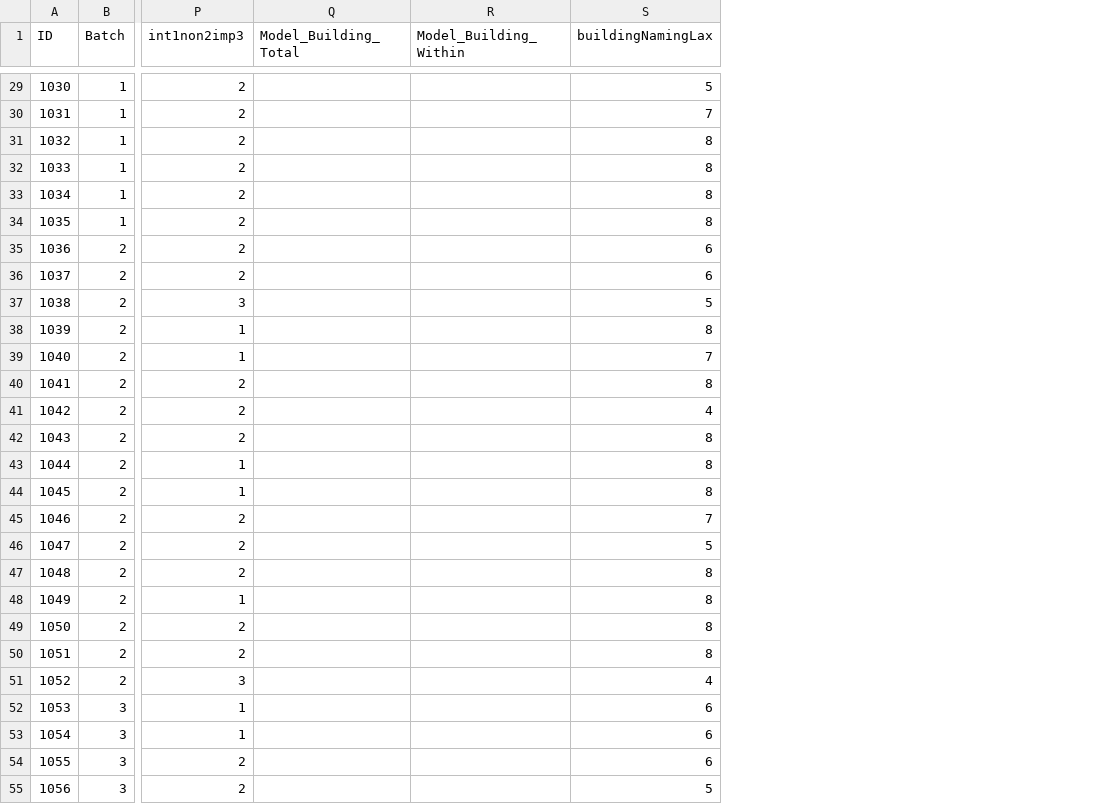
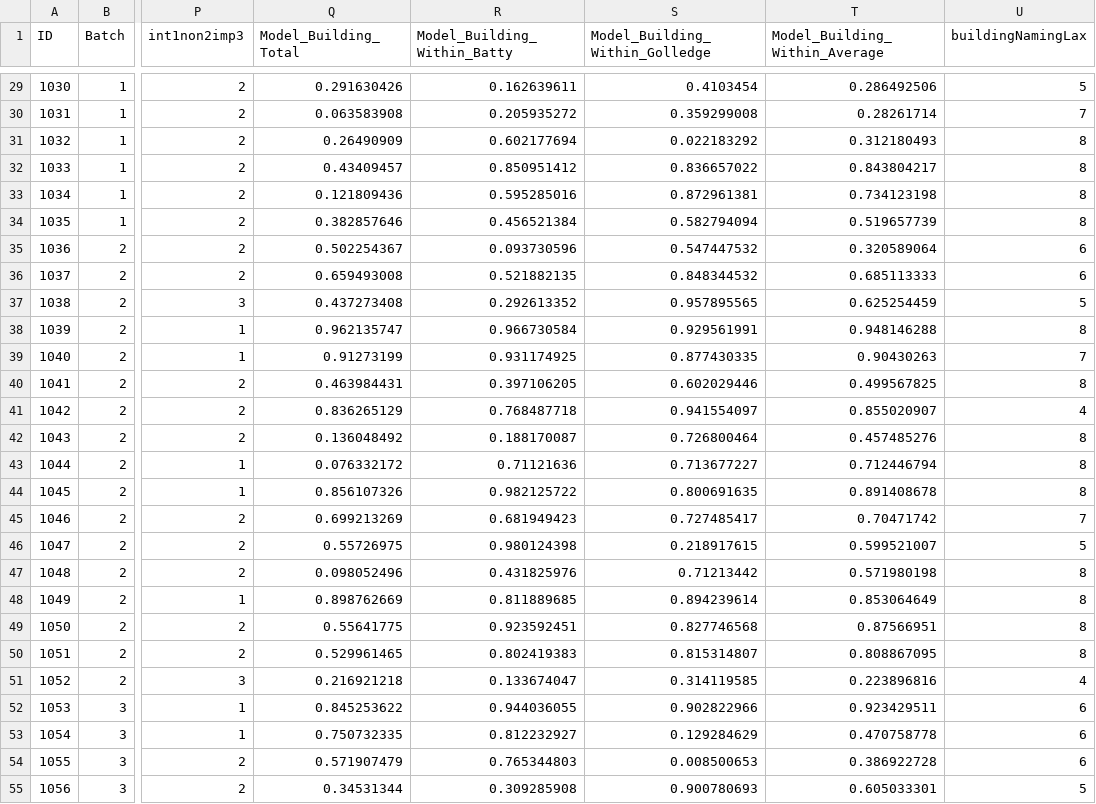
Before and after one commit to smweis/Silcton_MRI, a CSV file: public_data/DataAnalysisWith90Participants_Jupyter.csv, drawn as a sheet; only a part is shown, gaps mark what is left out; removed rows and columns are numbered as before the commit, all else as after; the diff covers the shown part only; the diff names each change by its address in the sheet, - before the commit and + after, or states it on an @@ line.

```diff
--- a/public_data/DataAnalysisWith90Participants_Jupyter.csv
+++ b/public_data/DataAnalysisWith90Participants_Jupyter.csv
-column R (Model_Building_Within), empty
+column R (Model_Building_Within_Batty), rows 29-55: 0.162639611 | 0.205935272 | 0.602177694 | 0.850951412 | 0.595285016 | 0.456521384 | 0.093730596 | 0.521882135 | 0.292613352 | 0.966730584 | 0.931174925 | 0.397106205 | 0.768487718 | 0.188170087 | 0.71121636 | 0.982125722 | 0.681949423 | 0.980124398 | 0.431825976 | 0.811889685 | 0.923592451 | 0.802419383 | 0.133674047 | 0.944036055 | 0.812232927 | 0.765344803 | 0.309285908
+column S (Model_Building_Within_Golledge), rows 29-55: 0.4103454 | 0.359299008 | 0.022183292 | 0.836657022 | 0.872961381 | 0.582794094 | 0.547447532 | 0.848344532 | 0.957895565 | 0.929561991 | 0.877430335 | 0.602029446 | 0.941554097 | 0.726800464 | 0.713677227 | 0.800691635 | 0.727485417 | 0.218917615 | 0.71213442 | 0.894239614 | 0.827746568 | 0.815314807 | 0.314119585 | 0.902822966 | 0.129284629 | 0.008500653 | 0.900780693
+column T (Model_Building_Within_Average), rows 29-55: 0.286492506 | 0.28261714 | 0.312180493 | 0.843804217 | 0.734123198 | 0.519657739 | 0.320589064 | 0.685113333 | 0.625254459 | 0.948146288 | 0.90430263 | 0.499567825 | 0.855020907 | 0.457485276 | 0.712446794 | 0.891408678 | 0.70471742 | 0.599521007 | 0.571980198 | 0.853064649 | 0.87566951 | 0.808867095 | 0.223896816 | 0.923429511 | 0.470758778 | 0.386922728 | 0.605033301
-Q29 (Model_Building_Total): (empty)
+Q29 (Model_Building_Total): 0.291630426
-Q30 (Model_Building_Total): (empty)
+Q30 (Model_Building_Total): 0.063583908
-Q31 (Model_Building_Total): (empty)
+Q31 (Model_Building_Total): 0.26490909
-Q32 (Model_Building_Total): (empty)
+Q32 (Model_Building_Total): 0.43409457
-Q33 (Model_Building_Total): (empty)
+Q33 (Model_Building_Total): 0.121809436
-Q34 (Model_Building_Total): (empty)
+Q34 (Model_Building_Total): 0.382857646
-Q35 (Model_Building_Total): (empty)
+Q35 (Model_Building_Total): 0.502254367
-Q36 (Model_Building_Total): (empty)
+Q36 (Model_Building_Total): 0.659493008
-Q37 (Model_Building_Total): (empty)
+Q37 (Model_Building_Total): 0.437273408
-Q38 (Model_Building_Total): (empty)
+Q38 (Model_Building_Total): 0.962135747
-Q39 (Model_Building_Total): (empty)
+Q39 (Model_Building_Total): 0.91273199
-Q40 (Model_Building_Total): (empty)
+Q40 (Model_Building_Total): 0.463984431
-Q41 (Model_Building_Total): (empty)
+Q41 (Model_Building_Total): 0.836265129
-Q42 (Model_Building_Total): (empty)
+Q42 (Model_Building_Total): 0.136048492
-Q43 (Model_Building_Total): (empty)
+Q43 (Model_Building_Total): 0.076332172
-Q44 (Model_Building_Total): (empty)
+Q44 (Model_Building_Total): 0.856107326
-Q45 (Model_Building_Total): (empty)
+Q45 (Model_Building_Total): 0.699213269
-Q46 (Model_Building_Total): (empty)
+Q46 (Model_Building_Total): 0.55726975
-Q47 (Model_Building_Total): (empty)
+Q47 (Model_Building_Total): 0.098052496
-Q48 (Model_Building_Total): (empty)
+Q48 (Model_Building_Total): 0.898762669
-Q49 (Model_Building_Total): (empty)
+Q49 (Model_Building_Total): 0.55641775
-Q50 (Model_Building_Total): (empty)
+Q50 (Model_Building_Total): 0.529961465
-Q51 (Model_Building_Total): (empty)
+Q51 (Model_Building_Total): 0.216921218
-Q52 (Model_Building_Total): (empty)
+Q52 (Model_Building_Total): 0.845253622
-Q53 (Model_Building_Total): (empty)
+Q53 (Model_Building_Total): 0.750732335
-Q54 (Model_Building_Total): (empty)
+Q54 (Model_Building_Total): 0.571907479
-Q55 (Model_Building_Total): (empty)
+Q55 (Model_Building_Total): 0.34531344
```
Also changed, not shown: 155 edited cells elsewhere in this file, 1 other file.
